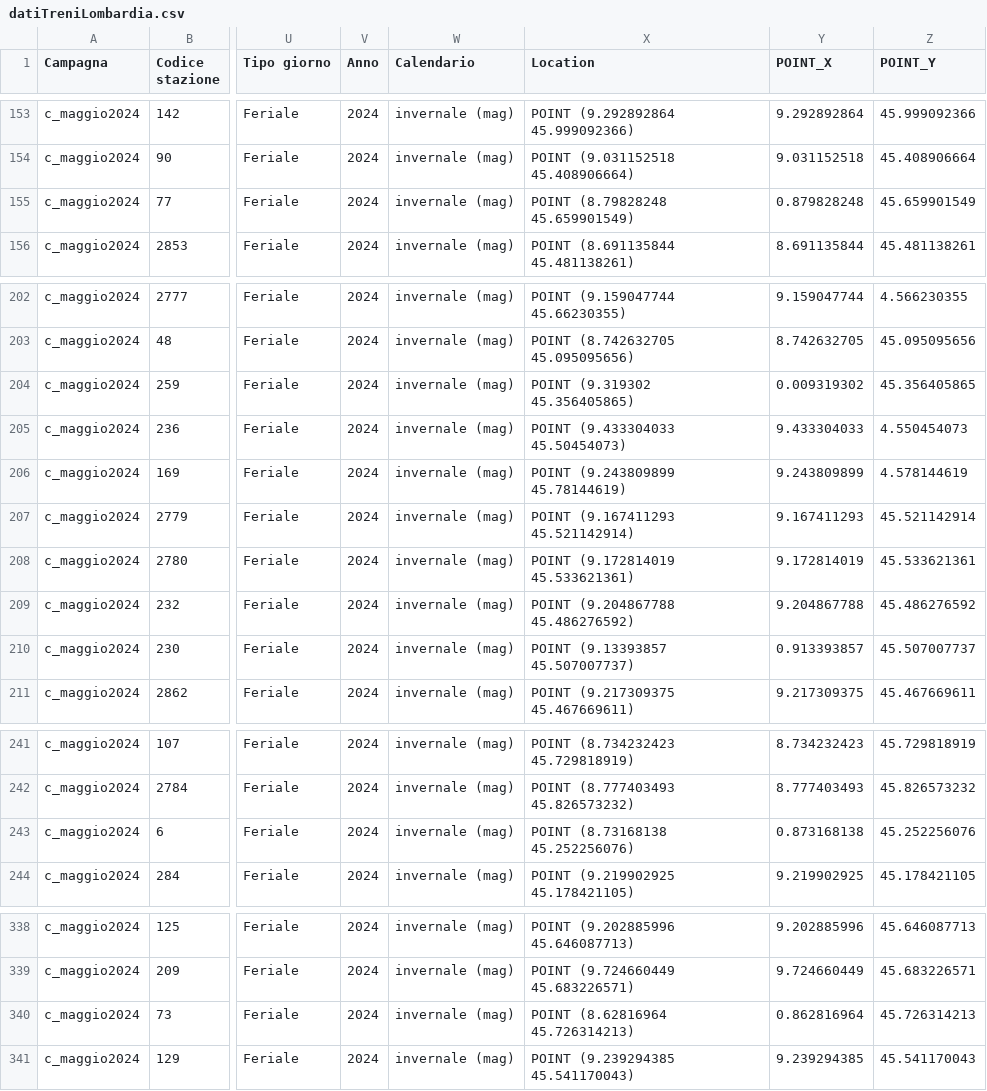
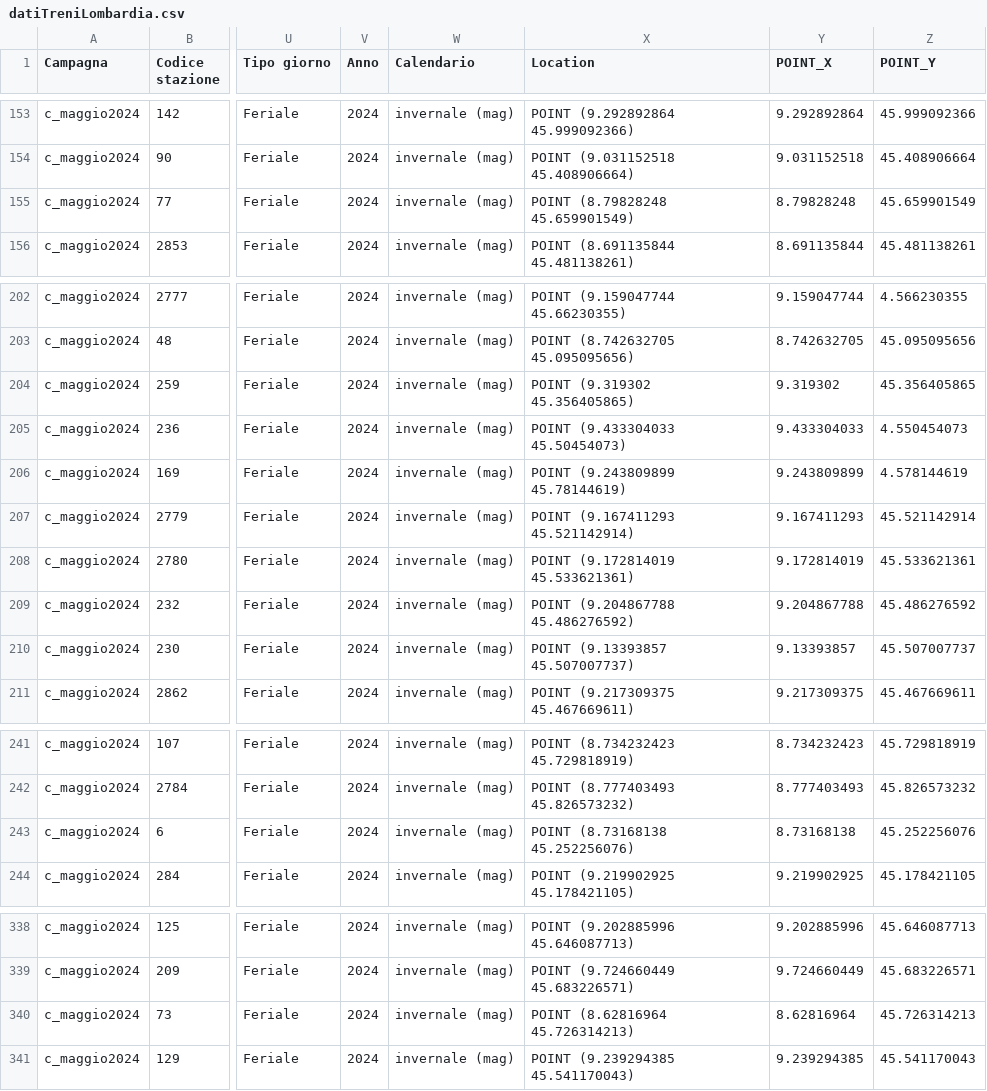
Before and after one commit to alemele01/vs24, a CSV file: dataset/datiTreniLombardia.csv, drawn as a sheet; only a part is shown, gaps mark what is left out; the diff covers the shown part only; the diff names each change by its address in the sheet, - before the commit and + after, or states it on an @@ line.

Commit message:
Pulito dataset

```diff
--- a/dataset/datiTreniLombardia.csv
+++ b/dataset/datiTreniLombardia.csv
-Y155 (POINT_X): 0.879828248
+Y155 (POINT_X): 8.79828248
-Y204 (POINT_X): 0.009319302
+Y204 (POINT_X): 9.319302
-Y210 (POINT_X): 0.913393857
+Y210 (POINT_X): 9.13393857
-Y243 (POINT_X): 0.873168138
+Y243 (POINT_X): 8.73168138
-Y340 (POINT_X): 0.862816964
+Y340 (POINT_X): 8.62816964
```
Also changed, not shown: 1 edited cell elsewhere in this file.
